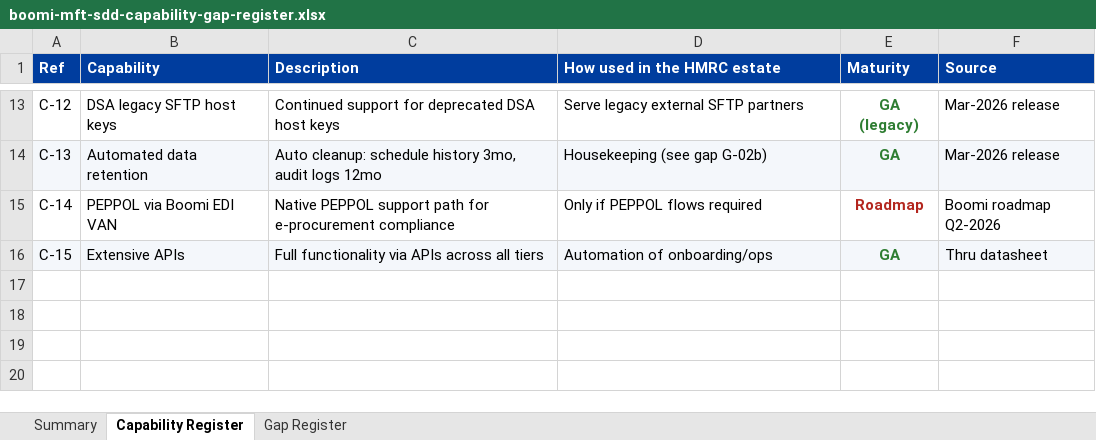
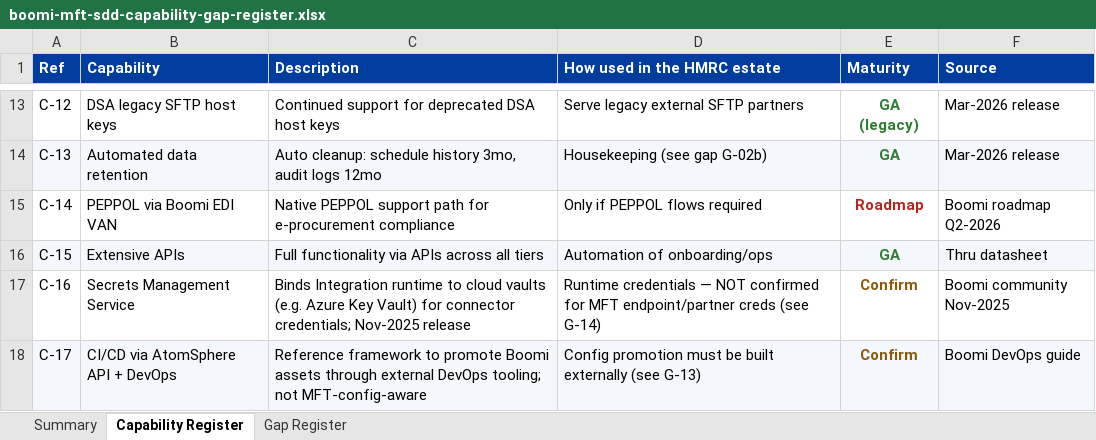
Before and after one commit to odiyo-vimo/fp, an Excel workbook: assets/boomi-mft-sdd-capability-gap-register.xlsx, sheet Capability Register, drawn as a sheet; only a part is shown, gaps mark what is left out; values as stored, in another font and other column widths than the file's, no borders; charts and pictures not drawn; the diff names each change by its address in the sheet, - before the commit and + after, or states it on an @@ line.

Commit message:
Revise MFT SDD: scope narrowed to the Boomi platform (Intelligrator & other programme projects removed). Add two platform pain points — no native CI/CD pipeline for MFT config (G-13) and no native enterprise password/secrets-manager path for MFT credentials (G-14). Diagram, Word, Excel, index.html updated; docs.zip rebuilt.

```diff
--- a/assets/boomi-mft-sdd-capability-gap-register.xlsx (sheet Capability Register)
+++ b/assets/boomi-mft-sdd-capability-gap-register.xlsx (sheet Capability Register)
+row 17: C-16 | Secrets Management Service | Binds Integration runtime to cloud vaults (e.g. Azure Key Vault) for connector credentials; Nov-2025 release | Runtime credentials — NOT confirmed for MFT endpoint/partner creds (see G-14) | Confirm | Boomi community Nov-2025
+row 18: C-17 | CI/CD via AtomSphere API + DevOps | Reference framework to promote Boomi assets through external DevOps tooling; not MFT-config-aware | Config promotion must be built externally (see G-13) | Confirm | Boomi DevOps guide
```
Also changed, not shown: sheet Gap Register, sheet Summary, docs/boomi-mft-sdd-capability-gap-register.xlsx, 10 other files.
